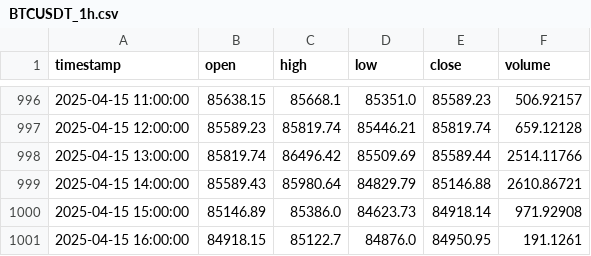
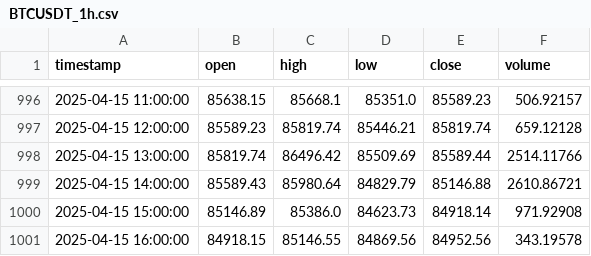
Before and after one commit to sYoungkin/emaCryptoBot, a CSV file: data/BTCUSDT_1h.csv, drawn as a sheet; only a part is shown, gaps mark what is left out.

```diff
--- a/data/BTCUSDT_1h.csv
+++ b/data/BTCUSDT_1h.csv
@@ -1000,2 +1000,2 @@ timestamp,open,high,low,close,volume
 2025-04-15 15:00:00,85146.89,85386.0,84623.73,84918.14,971.92908
-2025-04-15 16:00:00,84918.15,85122.7,84876.0,84950.95,191.1261
+2025-04-15 16:00:00,84918.15,85146.55,84869.56,84952.56,343.19578
```
Also changed, not shown: logs/trades.csv, 3 other files.
